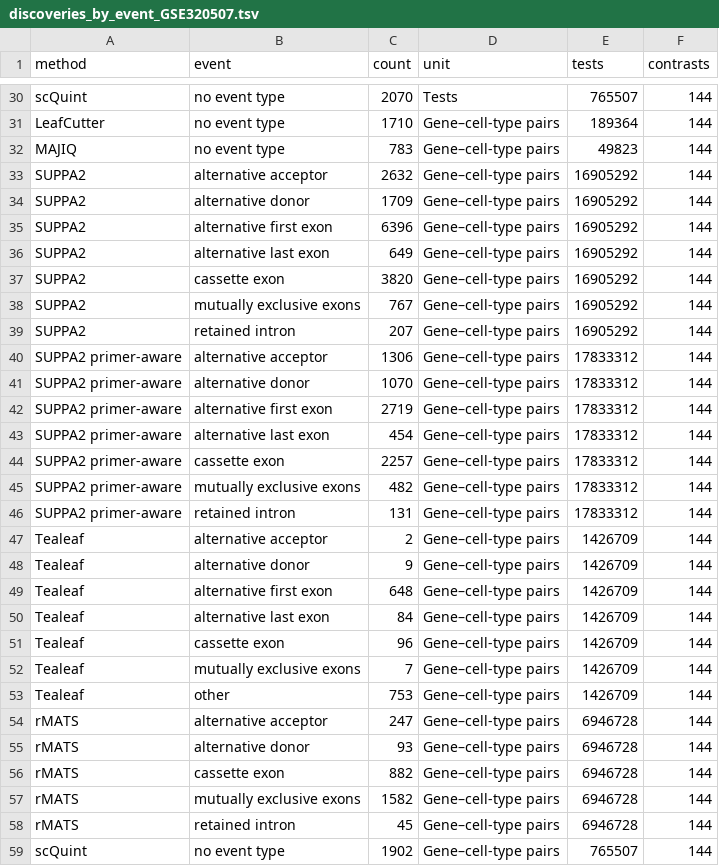
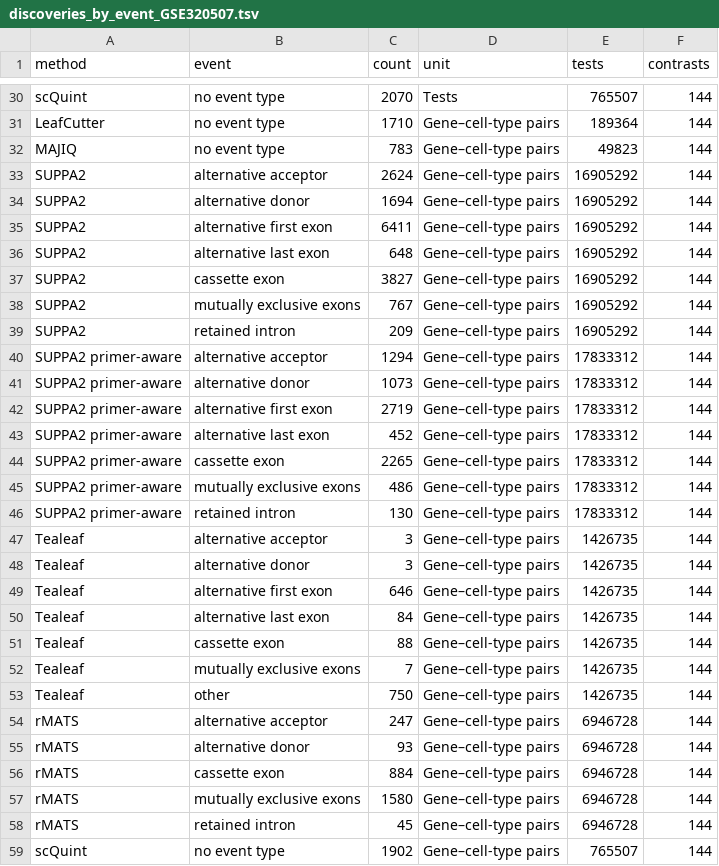
Before and after one commit to davidaknowles/tealeaf, a TSV file: docs/figures/discoveries_by_event_GSE320507.tsv, drawn as a sheet; only a part is shown, gaps mark what is left out; the diff covers the shown part only.

```diff
--- a/docs/figures/discoveries_by_event_GSE320507.tsv
+++ b/docs/figures/discoveries_by_event_GSE320507.tsv
@@ -32,27 +32,27 @@ LeafCutter	no event type	1710	Gene–cell-type pairs	189364	144
 MAJIQ	no event type	783	Gene–cell-type pairs	49823	144
-SUPPA2	alternative acceptor	2632	Gene–cell-type pairs	16905292	144
-SUPPA2	alternative donor	1709	Gene–cell-type pairs	16905292	144
-SUPPA2	alternative first exon	6396	Gene–cell-type pairs	16905292	144
-SUPPA2	alternative last exon	649	Gene–cell-type pairs	16905292	144
-SUPPA2	cassette exon	3820	Gene–cell-type pairs	16905292	144
+SUPPA2	alternative acceptor	2624	Gene–cell-type pairs	16905292	144
+SUPPA2	alternative donor	1694	Gene–cell-type pairs	16905292	144
+SUPPA2	alternative first exon	6411	Gene–cell-type pairs	16905292	144
+SUPPA2	alternative last exon	648	Gene–cell-type pairs	16905292	144
+SUPPA2	cassette exon	3827	Gene–cell-type pairs	16905292	144
 SUPPA2	mutually exclusive exons	767	Gene–cell-type pairs	16905292	144
-SUPPA2	retained intron	207	Gene–cell-type pairs	16905292	144
-SUPPA2 primer-aware	alternative acceptor	1306	Gene–cell-type pairs	17833312	144
-SUPPA2 primer-aware	alternative donor	1070	Gene–cell-type pairs	17833312	144
+SUPPA2	retained intron	209	Gene–cell-type pairs	16905292	144
+SUPPA2 primer-aware	alternative acceptor	1294	Gene–cell-type pairs	17833312	144
+SUPPA2 primer-aware	alternative donor	1073	Gene–cell-type pairs	17833312	144
 SUPPA2 primer-aware	alternative first exon	2719	Gene–cell-type pairs	17833312	144
-SUPPA2 primer-aware	alternative last exon	454	Gene–cell-type pairs	17833312	144
-SUPPA2 primer-aware	cassette exon	2257	Gene–cell-type pairs	17833312	144
-SUPPA2 primer-aware	mutually exclusive exons	482	Gene–cell-type pairs	17833312	144
-SUPPA2 primer-aware	retained intron	131	Gene–cell-type pairs	17833312	144
-Tealeaf	alternative acceptor	2	Gene–cell-type pairs	1426709	144
-Tealeaf	alternative donor	9	Gene–cell-type pairs	1426709	144
-Tealeaf	alternative first exon	648	Gene–cell-type pairs	1426709	144
-Tealeaf	alternative last exon	84	Gene–cell-type pairs	1426709	144
-Tealeaf	cassette exon	96	Gene–cell-type pairs	1426709	144
-Tealeaf	mutually exclusive exons	7	Gene–cell-type pairs	1426709	144
-Tealeaf	other	753	Gene–cell-type pairs	1426709	144
+SUPPA2 primer-aware	alternative last exon	452	Gene–cell-type pairs	17833312	144
+SUPPA2 primer-aware	cassette exon	2265	Gene–cell-type pairs	17833312	144
+SUPPA2 primer-aware	mutually exclusive exons	486	Gene–cell-type pairs	17833312	144
+SUPPA2 primer-aware	retained intron	130	Gene–cell-type pairs	17833312	144
+Tealeaf	alternative acceptor	3	Gene–cell-type pairs	1426735	144
+Tealeaf	alternative donor	3	Gene–cell-type pairs	1426735	144
+Tealeaf	alternative first exon	646	Gene–cell-type pairs	1426735	144
+Tealeaf	alternative last exon	84	Gene–cell-type pairs	1426735	144
+Tealeaf	cassette exon	88	Gene–cell-type pairs	1426735	144
+Tealeaf	mutually exclusive exons	7	Gene–cell-type pairs	1426735	144
+Tealeaf	other	750	Gene–cell-type pairs	1426735	144
 rMATS	alternative acceptor	247	Gene–cell-type pairs	6946728	144
 rMATS	alternative donor	93	Gene–cell-type pairs	6946728	144
-rMATS	cassette exon	882	Gene–cell-type pairs	6946728	144
-rMATS	mutually exclusive exons	1582	Gene–cell-type pairs	6946728	144
+rMATS	cassette exon	884	Gene–cell-type pairs	6946728	144
+rMATS	mutually exclusive exons	1580	Gene–cell-type pairs	6946728	144
 rMATS	retained intron	45	Gene–cell-type pairs	6946728	144
```
Also changed, not shown: 13 edited cells elsewhere in this file, 17 other files.
